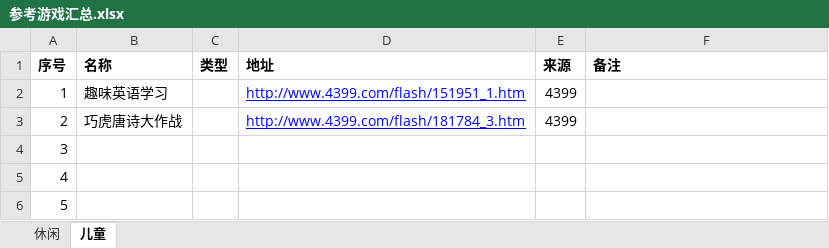
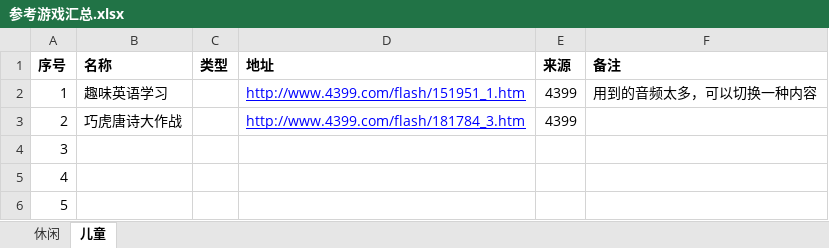
Before and after one commit to QuietAngel/FengLangGameResource, an Excel workbook: 参考游戏汇总.xlsx, sheet 儿童, drawn as a sheet; only a part is shown; values as stored, in another font and other column widths than the file's, no borders; the diff names each change by its address in the sheet, - before the commit and + after, or states it on an @@ line.

```diff
--- a/参考游戏汇总.xlsx (sheet 儿童)
+++ b/参考游戏汇总.xlsx (sheet 儿童)
-F2 (备注): (empty)
+F2 (备注): 用到的音频太多，可以切换一种内容
```
Also changed, not shown: sheet 休闲.
